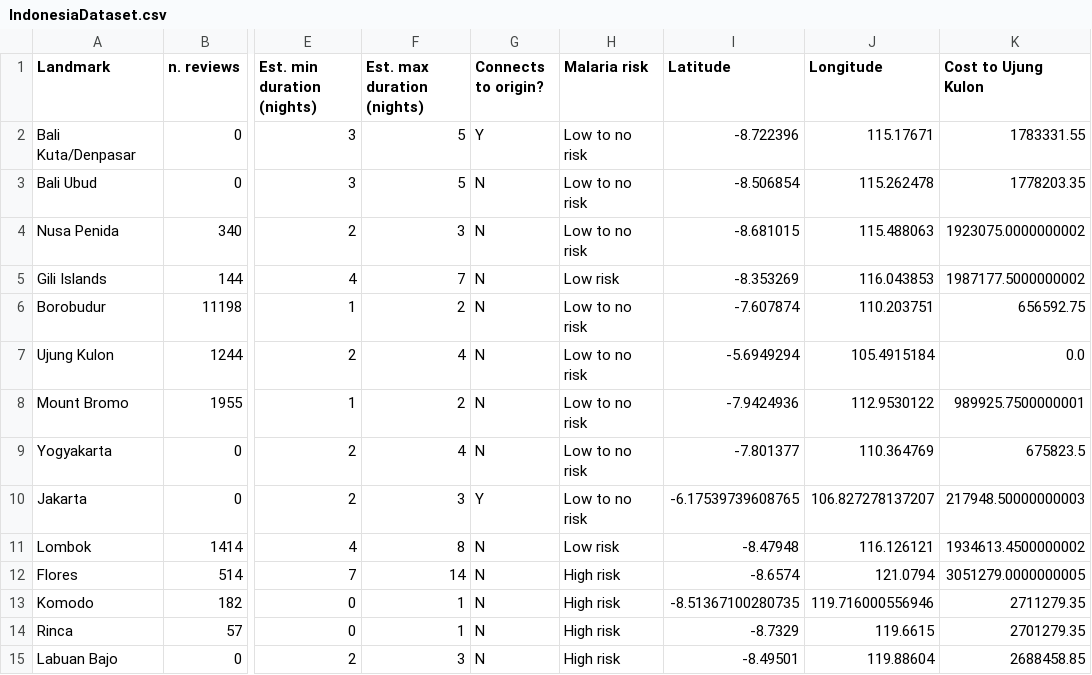
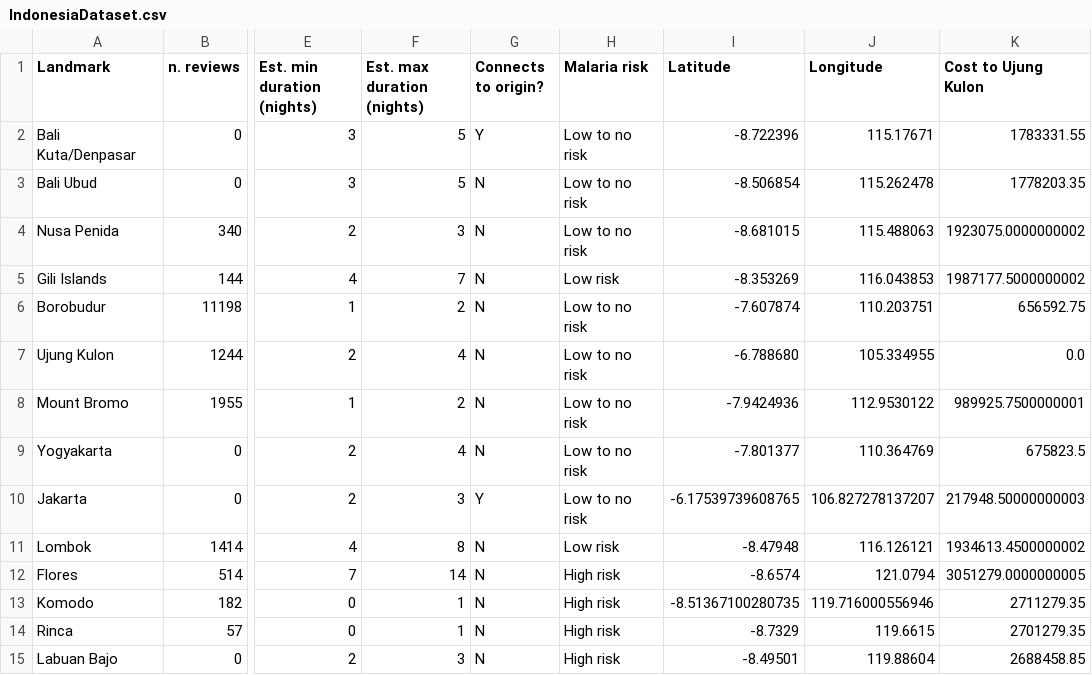
Before and after one commit to adanielnoel/Bacpac, a CSV file: IndonesiaDataset.csv, drawn as a sheet; only a part is shown, gaps mark what is left out; the diff names each change by its address in the sheet, - before the commit and + after, or states it on an @@ line.

```diff
--- a/IndonesiaDataset.csv
+++ b/IndonesiaDataset.csv
-I7 (Latitude): -5.6949294
+I7 (Latitude): -6.788680
-J7 (Longitude): 105.4915184
+J7 (Longitude): 105.334955
```
Also changed, not shown: 3 other files.
